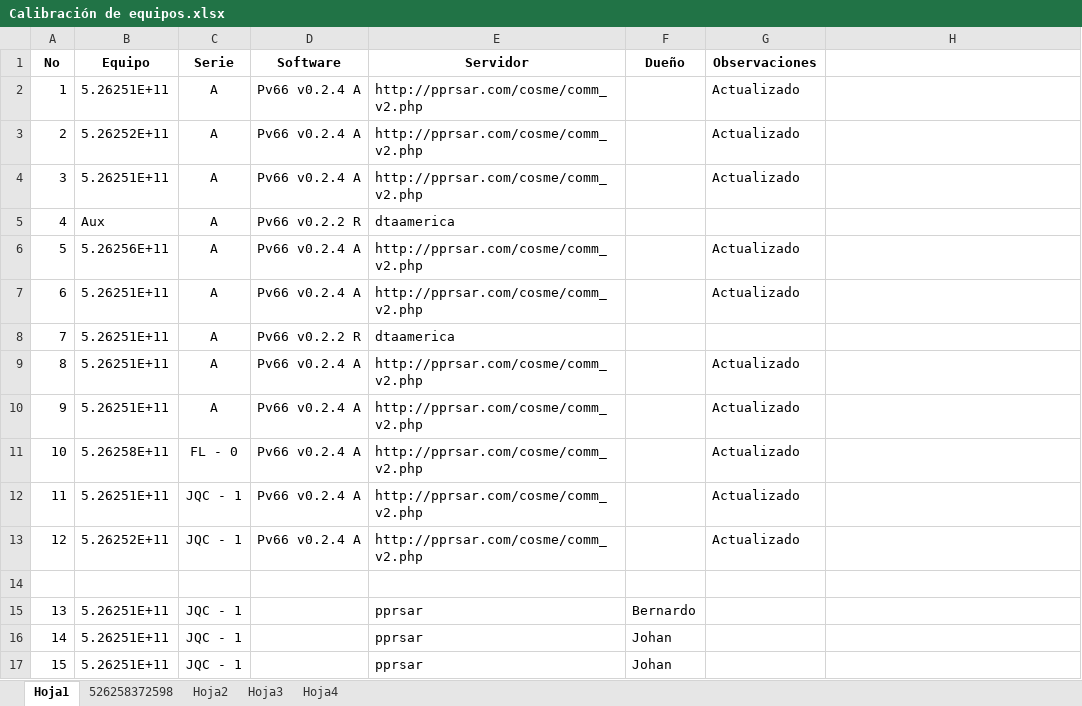
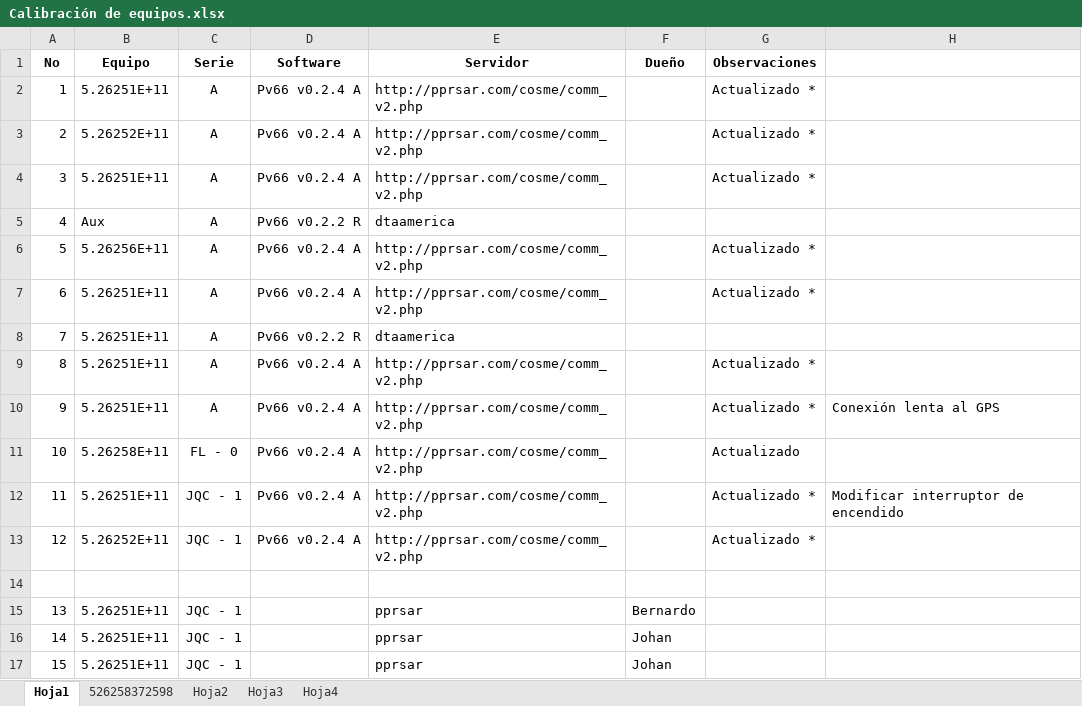
Before and after one commit to dta-labs/dta-agricola, an Excel workbook: Calibración de equipos.xlsx, sheet Hoja1, drawn as a sheet; values as stored, in another font and other column widths than the file's, no borders; the diff names each change by its address in the sheet, - before the commit and + after, or states it on an @@ line.

```diff
--- a/Calibración de equipos.xlsx (sheet Hoja1)
+++ b/Calibración de equipos.xlsx (sheet Hoja1)
-G2:G4 (Observaciones): Actualizado
+G2:G4 (Observaciones): Actualizado *
-G6:G7 (Observaciones): Actualizado
+G6:G7 (Observaciones): Actualizado *
-G9:G10 (Observaciones): Actualizado
+G9:G10 (Observaciones): Actualizado *
-H10: (empty)
+H10: Conexión lenta al GPS
-G12:G13 (Observaciones): Actualizado
+G12:G13 (Observaciones): Actualizado *
-H12: (empty)
+H12: Modificar interruptor de encendido
```
Also changed, not shown: 3 other files.
